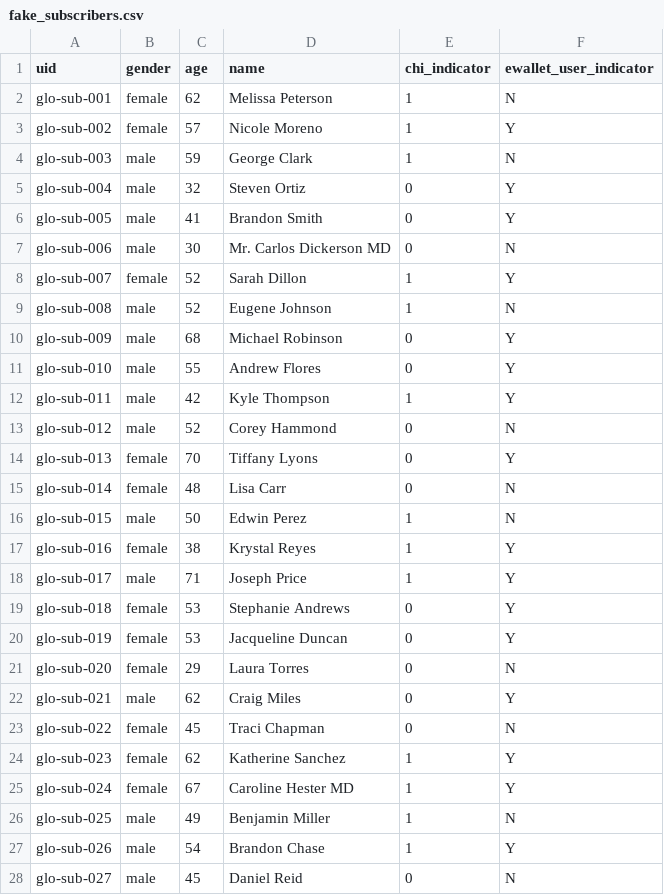
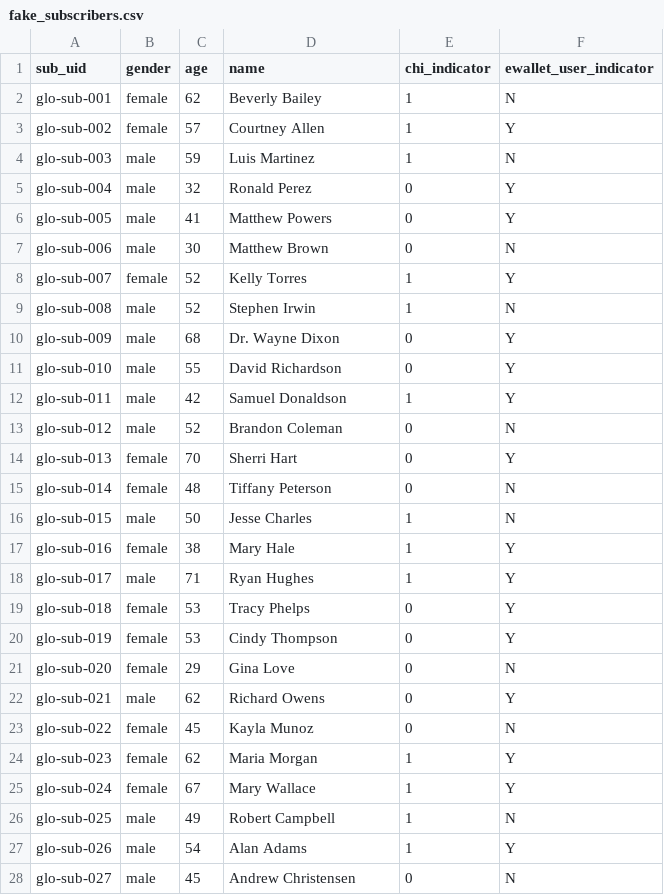
Before and after one commit to jpacil0/sds4gdsp, a CSV file: data/fake_subscribers.csv, drawn as a sheet; only a part is shown; the diff covers the shown part only.

```diff
--- a/data/fake_subscribers.csv
+++ b/data/fake_subscribers.csv
@@ -1,28 +1,28 @@
-uid,gender,age,name,chi_indicator,ewallet_user_indicator
-glo-sub-001,female,62,Melissa Peterson,1,N
-glo-sub-002,female,57,Nicole Moreno,1,Y
-glo-sub-003,male,59,George Clark,1,N
-glo-sub-004,male,32,Steven Ortiz,0,Y
-glo-sub-005,male,41,Brandon Smith,0,Y
-glo-sub-006,male,30,Mr. Carlos Dickerson MD,0,N
-glo-sub-007,female,52,Sarah Dillon,1,Y
-glo-sub-008,male,52,Eugene Johnson,1,N
-glo-sub-009,male,68,Michael Robinson,0,Y
-glo-sub-010,male,55,Andrew Flores,0,Y
-glo-sub-011,male,42,Kyle Thompson,1,Y
-glo-sub-012,male,52,Corey Hammond,0,N
-glo-sub-013,female,70,Tiffany Lyons,0,Y
-glo-sub-014,female,48,Lisa Carr,0,N
-glo-sub-015,male,50,Edwin Perez,1,N
-glo-sub-016,female,38,Krystal Reyes,1,Y
-glo-sub-017,male,71,Joseph Price,1,Y
-glo-sub-018,female,53,Stephanie Andrews,0,Y
-glo-sub-019,female,53,Jacqueline Duncan,0,Y
-glo-sub-020,female,29,Laura Torres,0,N
-glo-sub-021,male,62,Craig Miles,0,Y
-glo-sub-022,female,45,Traci Chapman,0,N
-glo-sub-023,female,62,Katherine Sanchez,1,Y
-glo-sub-024,female,67,Caroline Hester MD,1,Y
-glo-sub-025,male,49,Benjamin Miller,1,N
-glo-sub-026,male,54,Brandon Chase,1,Y
-glo-sub-027,male,45,Daniel Reid,0,N
+sub_uid,gender,age,name,chi_indicator,ewallet_user_indicator
+glo-sub-001,female,62,Beverly Bailey,1,N
+glo-sub-002,female,57,Courtney Allen,1,Y
+glo-sub-003,male,59,Luis Martinez,1,N
+glo-sub-004,male,32,Ronald Perez,0,Y
+glo-sub-005,male,41,Matthew Powers,0,Y
+glo-sub-006,male,30,Matthew Brown,0,N
+glo-sub-007,female,52,Kelly Torres,1,Y
+glo-sub-008,male,52,Stephen Irwin,1,N
+glo-sub-009,male,68,Dr. Wayne Dixon,0,Y
+glo-sub-010,male,55,David Richardson,0,Y
+glo-sub-011,male,42,Samuel Donaldson,1,Y
+glo-sub-012,male,52,Brandon Coleman,0,N
+glo-sub-013,female,70,Sherri Hart,0,Y
+glo-sub-014,female,48,Tiffany Peterson,0,N
+glo-sub-015,male,50,Jesse Charles,1,N
+glo-sub-016,female,38,Mary Hale,1,Y
+glo-sub-017,male,71,Ryan Hughes,1,Y
+glo-sub-018,female,53,Tracy Phelps,0,Y
+glo-sub-019,female,53,Cindy Thompson,0,Y
+glo-sub-020,female,29,Gina Love,0,N
+glo-sub-021,male,62,Richard Owens,0,Y
+glo-sub-022,female,45,Kayla Munoz,0,N
+glo-sub-023,female,62,Maria Morgan,1,Y
+glo-sub-024,female,67,Mary Wallace,1,Y
+glo-sub-025,male,49,Robert Campbell,1,N
+glo-sub-026,male,54,Alan Adams,1,Y
+glo-sub-027,male,45,Andrew Christensen,0,N
```
Also changed, not shown: 73 edited cells elsewhere in this file, data/fake_cellsites.csv.
